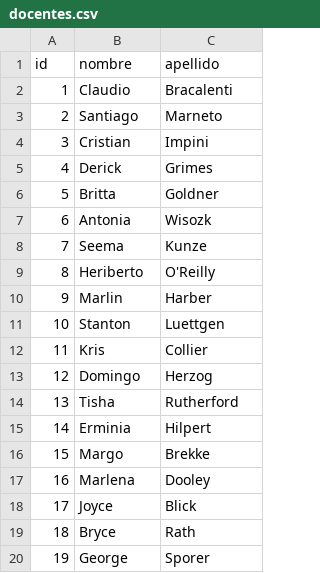
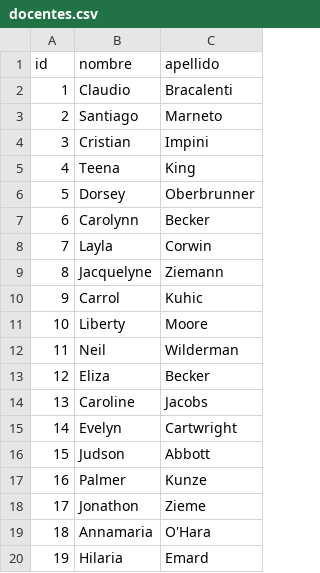
Before and after one commit to Style12341/UTN-gestor-aulas-backend, a CSV file: public/files/docentes/docentes.csv, drawn as a sheet; only a part is shown; the diff covers the shown part only.

```diff
--- a/public/files/docentes/docentes.csv
+++ b/public/files/docentes/docentes.csv
@@ -4,17 +4,17 @@ id,nombre,apellido
 3,Cristian,Impini
-4,Derick,Grimes
-5,Britta,Goldner
-6,Antonia,Wisozk
-7,Seema,Kunze
-8,Heriberto,O'Reilly
-9,Marlin,Harber
-10,Stanton,Luettgen
-11,Kris,Collier
-12,Domingo,Herzog
-13,Tisha,Rutherford
-14,Erminia,Hilpert
-15,Margo,Brekke
-16,Marlena,Dooley
-17,Joyce,Blick
-18,Bryce,Rath
-19,George,Sporer
+4,Teena,King
+5,Dorsey,Oberbrunner
+6,Carolynn,Becker
+7,Layla,Corwin
+8,Jacquelyne,Ziemann
+9,Carrol,Kuhic
+10,Liberty,Moore
+11,Neil,Wilderman
+12,Eliza,Becker
+13,Caroline,Jacobs
+14,Evelyn,Cartwright
+15,Judson,Abbott
+16,Palmer,Kunze
+17,Jonathon,Zieme
+18,Annamaria,O'Hara
+19,Hilaria,Emard
```
Also changed, not shown: 67 edited cells elsewhere in this file, 1 other file.
